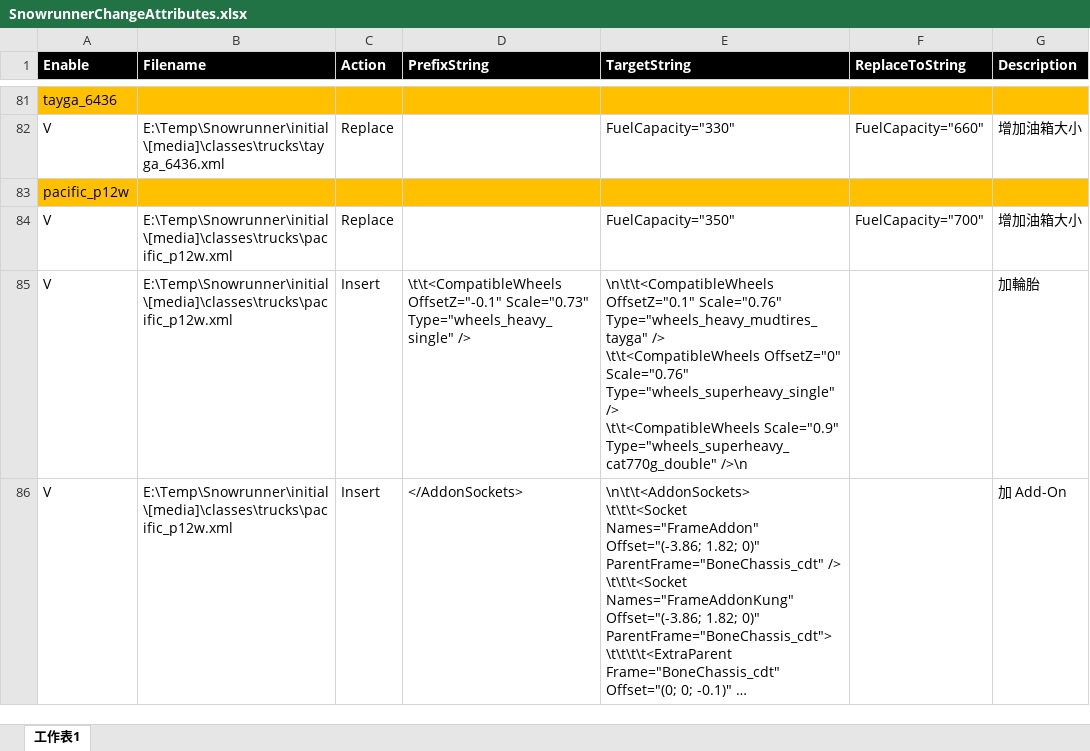
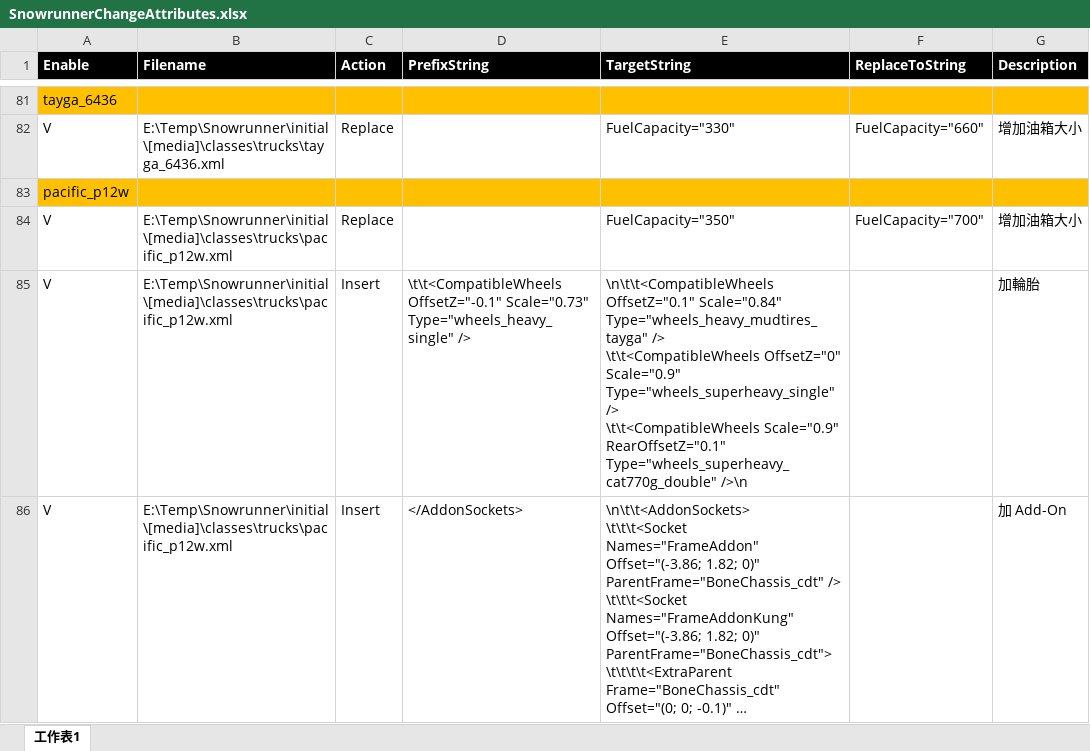
Before and after one commit to TonyHHC/SnowrunnerTools, an Excel workbook: SnowrunnerChangeAttributes.xlsx, sheet 工作表1, drawn as a sheet; only a part is shown, gaps mark what is left out; long unchanged cells end in …; values as stored, in another font and other column widths than the file's, no borders; ↵ is a line break in a cell; the diff covers the shown part only; the diff names each change by its address in the sheet, - before the commit and + after, or states it on an @@ line.

```diff
--- a/SnowrunnerChangeAttributes.xlsx (sheet 工作表1)
+++ b/SnowrunnerChangeAttributes.xlsx (sheet 工作表1)
-E85 (TargetString): \n\t\t<CompatibleWheels OffsetZ="0.1" Scale="0.76" Type="wheels_heavy_mudtires_tayga" /> ↵ \t\t<CompatibleWheels OffsetZ="0" Scale="0.76" Type="wheels_superheavy_single" /> ↵ \t\t<CompatibleWheels Scale="0.9" Type="wheels_superheavy_cat770g_double" />\n
+E85 (TargetString): \n\t\t<CompatibleWheels OffsetZ="0.1" Scale="0.84" Type="wheels_heavy_mudtires_tayga" /> ↵ \t\t<CompatibleWheels OffsetZ="0" Scale="0.9" Type="wheels_superheavy_single" /> ↵ \t\t<CompatibleWheels Scale="0.9" RearOffsetZ="0.1" Type="wheels_superheavy_cat770g_double" />\n
```
Also changed, not shown: 1 edited cell elsewhere in this sheet, 1 other file.
